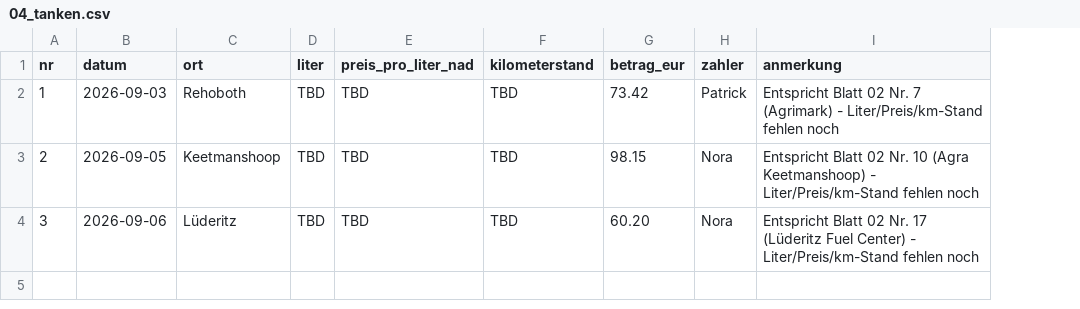
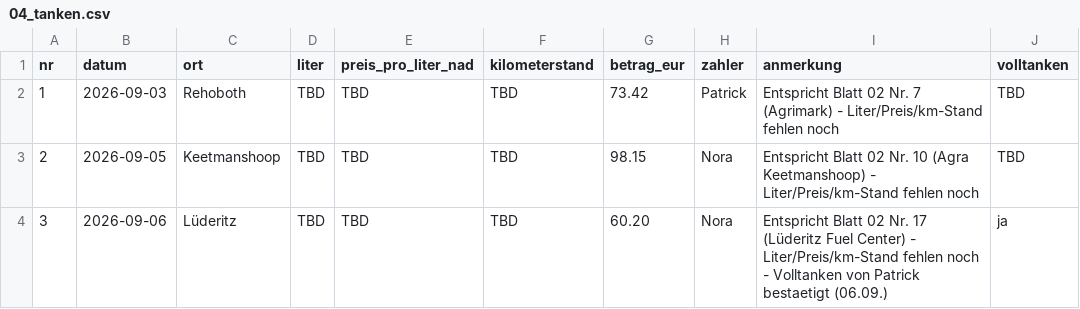
Before and after one commit to PaddyBlanco/Namibia, a CSV file: data/04_tanken.csv, drawn as a sheet; the diff names each change by its address in the sheet, - before the commit and + after, or states it on an @@ line.

```diff
--- a/data/04_tanken.csv
+++ b/data/04_tanken.csv
+column J (volltanken), rows 2-4: TBD | TBD | ja
-I4 (anmerkung): …fehlen noch
+I4 (anmerkung): …fehlen noch - Volltanken von Patrick bestaetigt (06.09.)
```
Also changed, not shown: data/01_bezahlt.csv, 7 other files.
